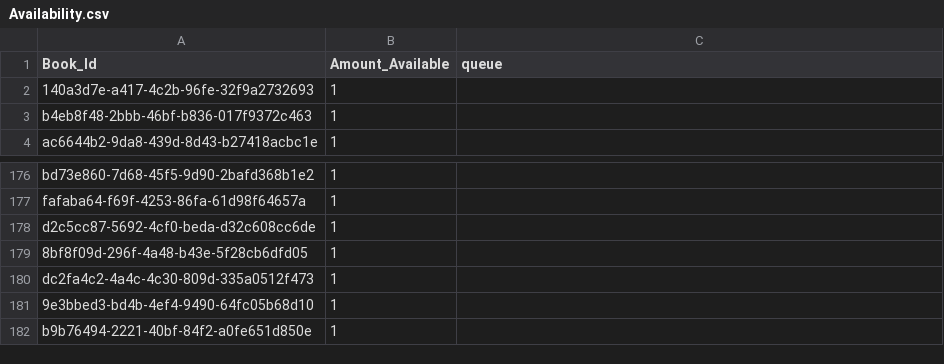
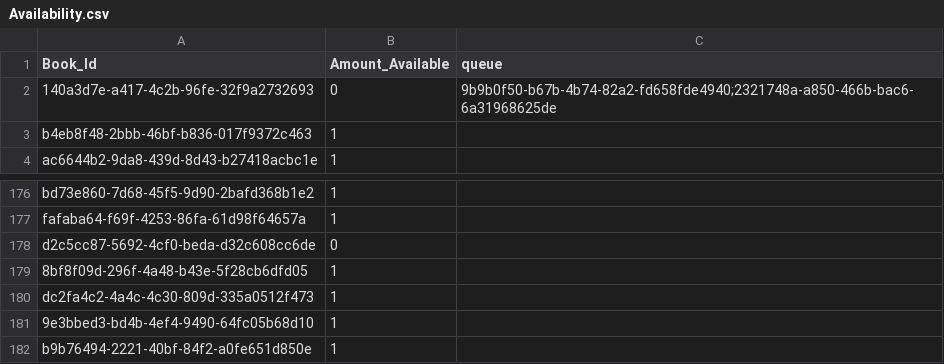
Before and after one commit to leitefrancisco/Library, a CSV file: Availability.csv, drawn as a sheet; only a part is shown, gaps mark what is left out.

```diff
--- a/Availability.csv
+++ b/Availability.csv
@@ -1,3 +1,3 @@
 Book_Id,Amount_Available,queue
-140a3d7e-a417-4c2b-96fe-32f9a2732693,1,
+140a3d7e-a417-4c2b-96fe-32f9a2732693,0,9b9b0f50-b67b-4b74-82a2-fd658fde4940;2321748a-a850-466b-bac6-6a31968625de
 b4eb8f48-2bbb-46bf-b836-017f9372c463,1,
@@ -177,3 +177,3 @@ bd73e860-7d68-45f5-9d90-2bafd368b1e2,1,
 fafaba64-f69f-4253-86fa-61d98f64657a,1,
-d2c5cc87-5692-4cf0-beda-d32c608cc6de,1,
+d2c5cc87-5692-4cf0-beda-d32c608cc6de,0,
 8bf8f09d-296f-4a48-b43e-5f28cb6dfd05,1,
```
Also changed, not shown: Borrows.csv, 11 other files.
